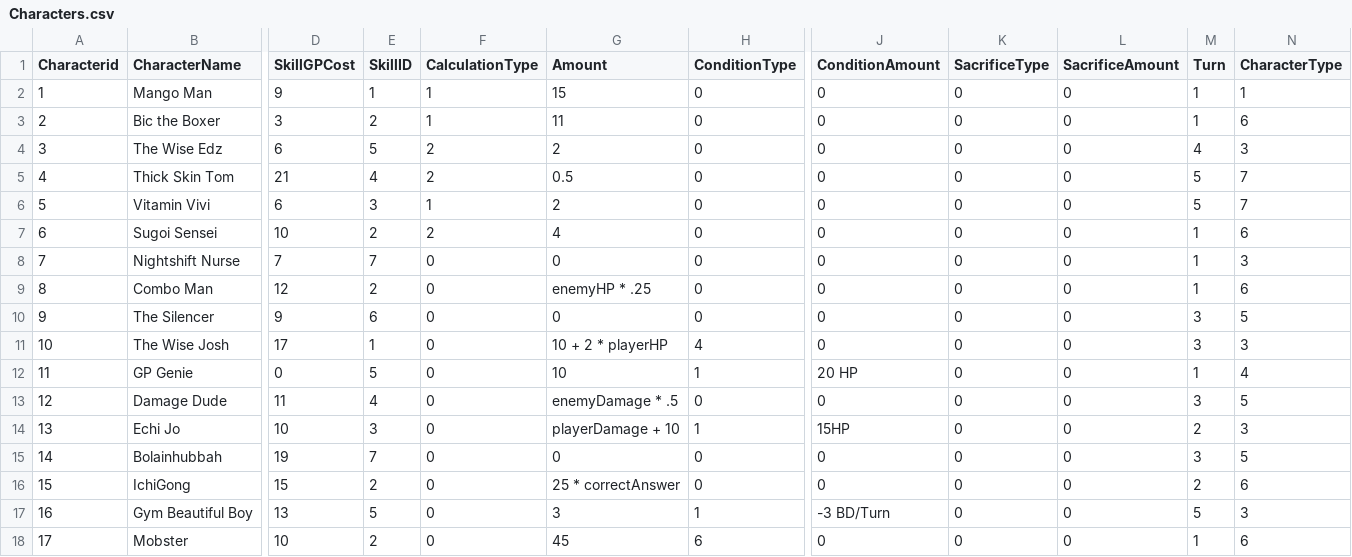
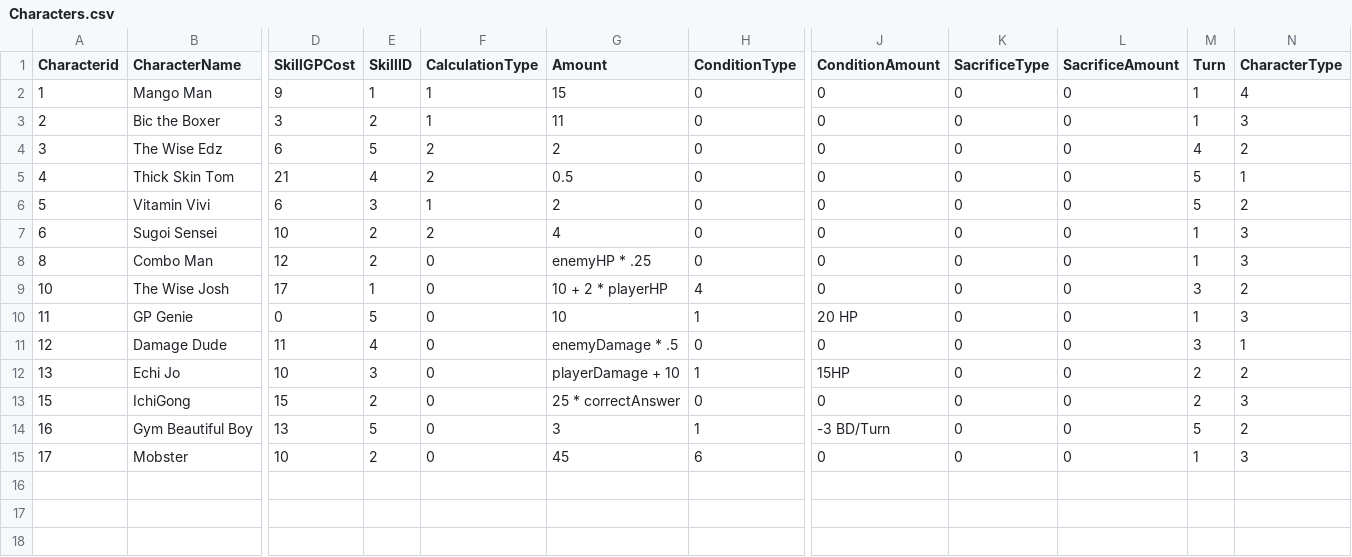
Before and after one commit to johnchristianbanzon/EnglishBattleRoyale, a CSV file: Assets/Resources/CSV/Characters.csv, drawn as a sheet; only a part is shown, gaps mark what is left out; removed rows and columns are numbered as before the commit, all else as after; rows hold the shown columns only; the diff names each change by its address in the sheet, - before the commit and + after, or states it on an @@ line.

Commit message:
Added skill aura

```diff
--- a/Assets/Resources/CSV/Characters.csv
+++ b/Assets/Resources/CSV/Characters.csv
-N2 (CharacterType): 1
+N2 (CharacterType): 4
-N3 (CharacterType): 6
+N3 (CharacterType): 3
-N4 (CharacterType): 3
+N4 (CharacterType): 2
-N5 (CharacterType): 7
+N5 (CharacterType): 1
-N6 (CharacterType): 7
+N6 (CharacterType): 2
-N7 (CharacterType): 6
+N7 (CharacterType): 3
-row 8: 7 | Nightshift Nurse | 7 | 7 | 0 | 0 | 0 | 0 | 0 | 0 | 1 | 3
-N8 (CharacterType): 6
+N8 (CharacterType): 3
-row 10: 9 | The Silencer | 9 | 6 | 0 | 0 | 0 | 0 | 0 | 0 | 3 | 5
-N9 (CharacterType): 3
+N9 (CharacterType): 2
-N10 (CharacterType): 4
+N10 (CharacterType): 3
-N11 (CharacterType): 5
+N11 (CharacterType): 1
-N12 (CharacterType): 3
+N12 (CharacterType): 2
-row 15: 14 | Bolainhubbah | 19 | 7 | 0 | 0 | 0 | 0 | 0 | 0 | 3 | 5
-N13 (CharacterType): 6
+N13 (CharacterType): 3
-N14 (CharacterType): 3
+N14 (CharacterType): 2
-N15 (CharacterType): 6
+N15 (CharacterType): 3
```
Also changed, not shown: 11 other files.
